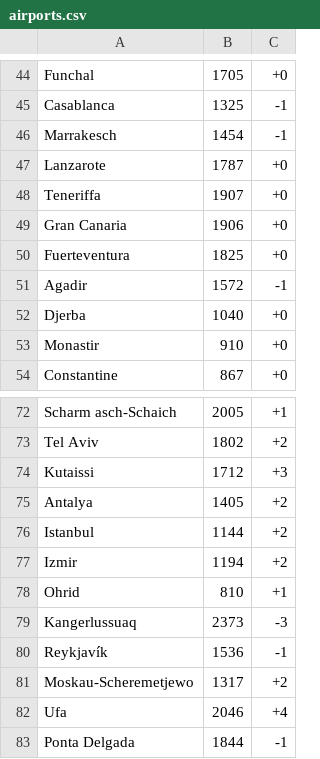
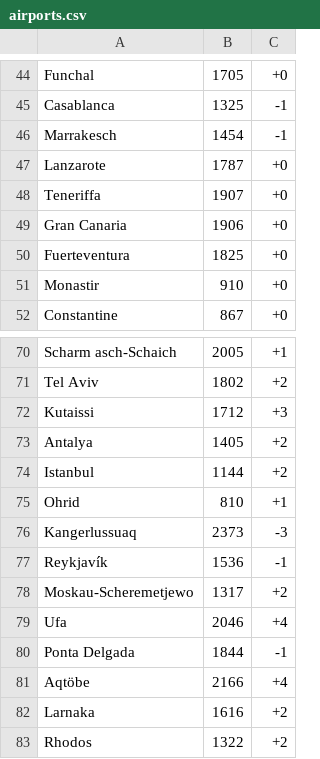
Before and after one commit to hannesbraun/badenair, a CSV file: server/src/main/resources/data/airports.csv, drawn as a sheet; only a part is shown, gaps mark what is left out; the shorter side is filled out with more unchanged rows.

```diff
--- a/server/src/main/resources/data/airports.csv
+++ b/server/src/main/resources/data/airports.csv
@@ -50,4 +50,2 @@ Gran Canaria,1906,+0
 Fuerteventura,1825,+0
-Agadir,1572,-1
-Djerba,1040,+0
 Monastir,910,+0
@@ -76,3 +74,2 @@ Antalya,1405,+2
 Istanbul,1144,+2
-Izmir,1194,+2
 Ohrid,810,+1
```
Also changed, not shown: 6 other files.
